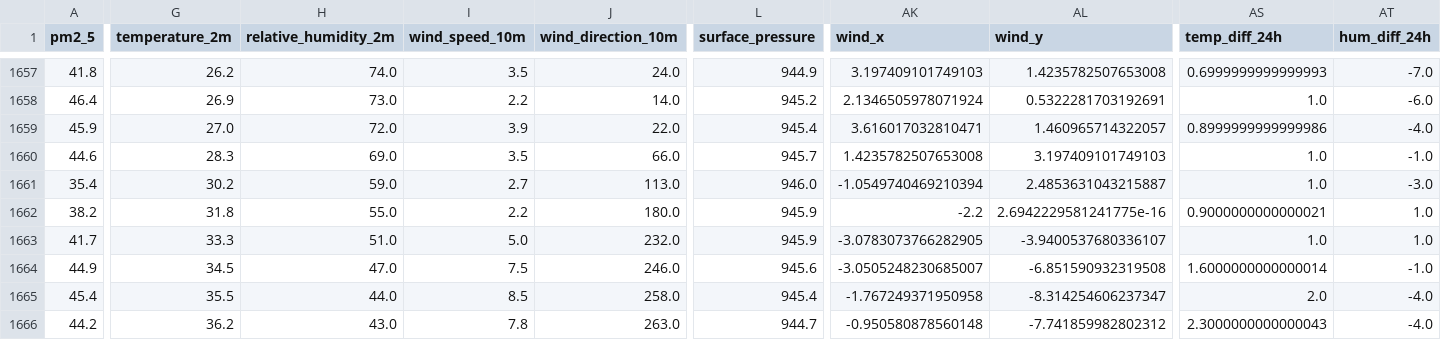
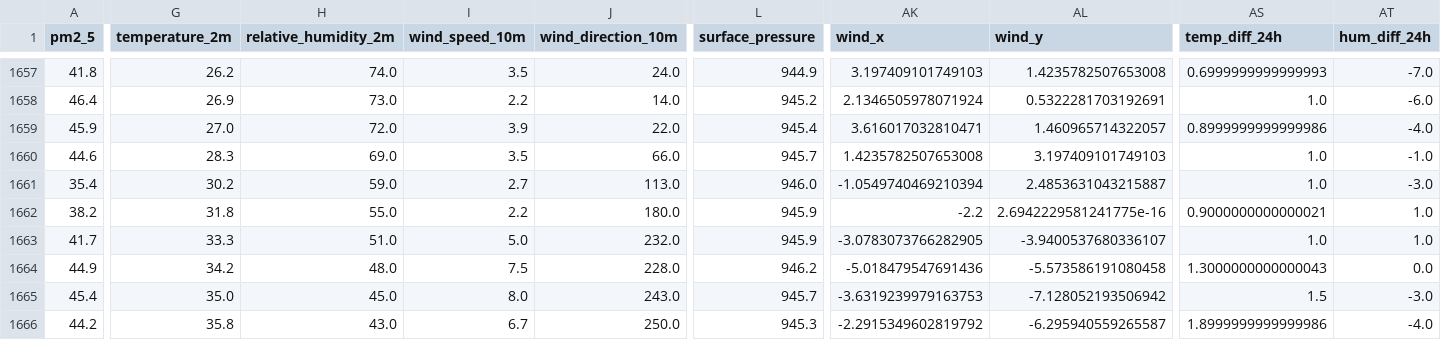
Before and after one commit to AmnaNazir20/Pearls-AQI-Predictor, a CSV file: feature_store.csv, drawn as a sheet; only a part is shown, gaps mark what is left out; the diff covers the shown part only; the diff names each change by its address in the sheet, - before the commit and + after, or states it on an @@ line.

```diff
--- a/feature_store.csv
+++ b/feature_store.csv
-G1664 (temperature_2m): 34.5
+G1664 (temperature_2m): 34.2
-H1664 (relative_humidity_2m): 47.0
+H1664 (relative_humidity_2m): 48.0
-J1664 (wind_direction_10m): 246.0
+J1664 (wind_direction_10m): 228.0
-L1664 (surface_pressure): 945.6
+L1664 (surface_pressure): 946.2
-AK1664 (wind_x): -3.0505248230685007
+AK1664 (wind_x): -5.018479547691436
-AL1664 (wind_y): -6.851590932319508
+AL1664 (wind_y): -5.573586191080458
-AS1664 (temp_diff_24h): 1.6000000000000014
+AS1664 (temp_diff_24h): 1.3000000000000043
-AT1664 (hum_diff_24h): -1.0
+AT1664 (hum_diff_24h): 0.0
-G1665 (temperature_2m): 35.5
+G1665 (temperature_2m): 35.0
-H1665 (relative_humidity_2m): 44.0
+H1665 (relative_humidity_2m): 45.0
-I1665 (wind_speed_10m): 8.5
+I1665 (wind_speed_10m): 8.0
-J1665 (wind_direction_10m): 258.0
+J1665 (wind_direction_10m): 243.0
-L1665 (surface_pressure): 945.4
+L1665 (surface_pressure): 945.7
-AK1665 (wind_x): -1.767249371950958
+AK1665 (wind_x): -3.6319239979163753
-AL1665 (wind_y): -8.314254606237347
+AL1665 (wind_y): -7.128052193506942
-AS1665 (temp_diff_24h): 2.0
+AS1665 (temp_diff_24h): 1.5
-AT1665 (hum_diff_24h): -4.0
+AT1665 (hum_diff_24h): -3.0
-G1666 (temperature_2m): 36.2
+G1666 (temperature_2m): 35.8
-I1666 (wind_speed_10m): 7.8
+I1666 (wind_speed_10m): 6.7
-J1666 (wind_direction_10m): 263.0
+J1666 (wind_direction_10m): 250.0
-L1666 (surface_pressure): 944.7
+L1666 (surface_pressure): 945.3
-AK1666 (wind_x): -0.950580878560148
+AK1666 (wind_x): -2.2915349602819792
-AL1666 (wind_y): -7.741859982802312
+AL1666 (wind_y): -6.295940559265587
-AS1666 (temp_diff_24h): 2.3000000000000043
+AS1666 (temp_diff_24h): 1.8999999999999986
```
Also changed, not shown: 100 edited cells elsewhere in this file.
